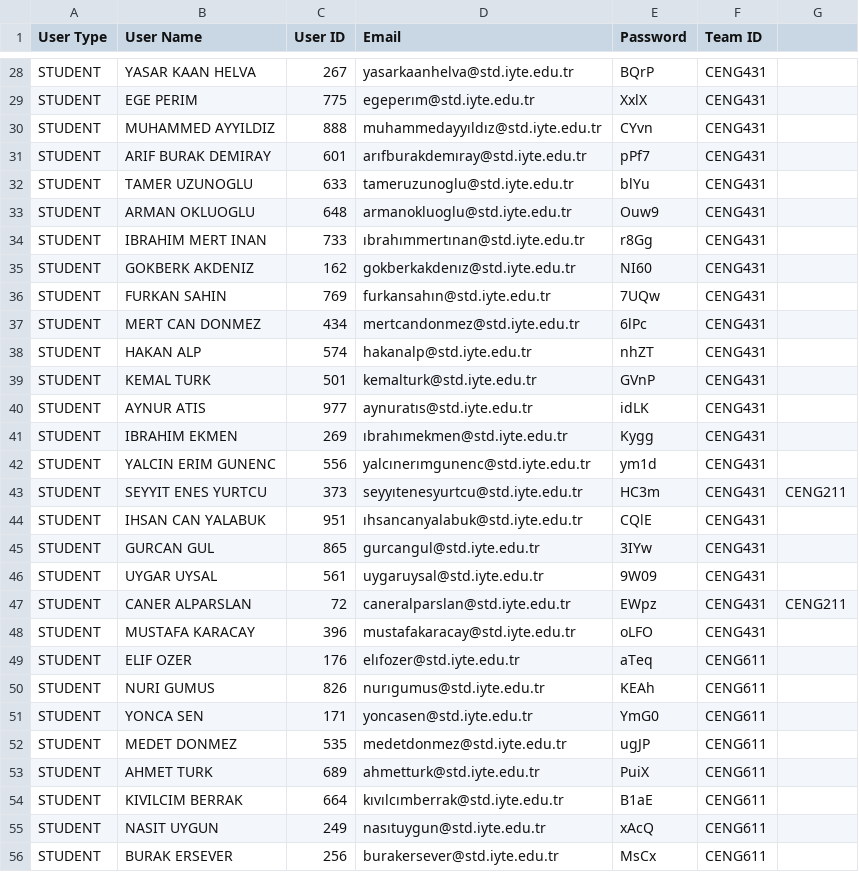
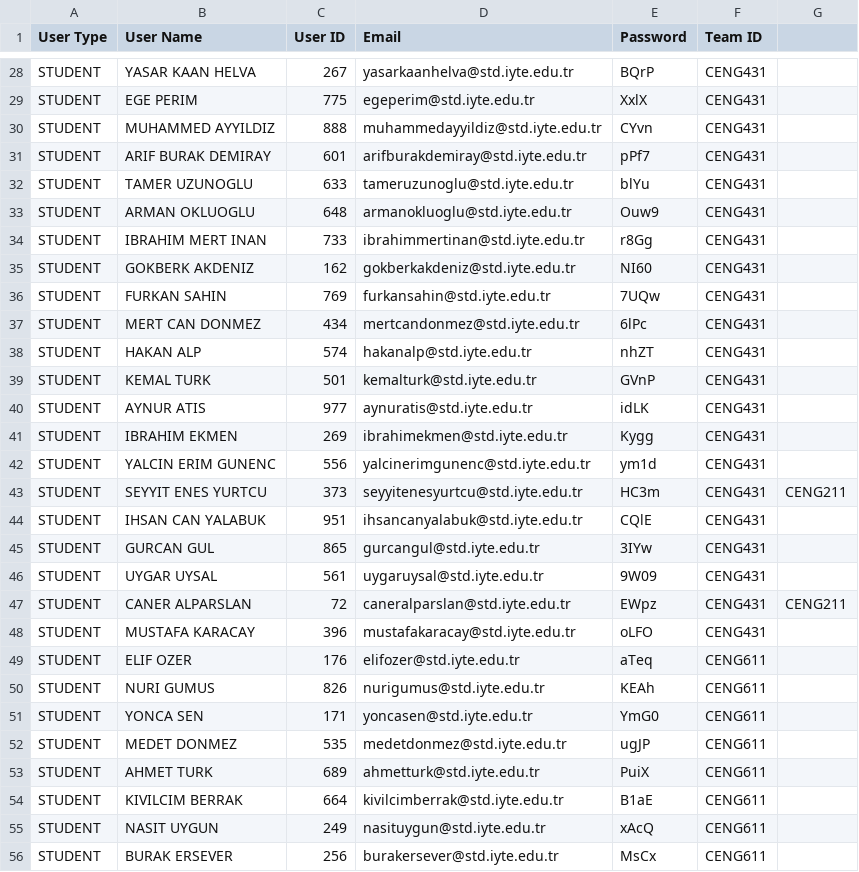
Before and after one commit to armanokluoglu/TeamsTECH, a CSV file: usersNew.csv, drawn as a sheet; only a part is shown, gaps mark what is left out; the diff covers the shown part only; the diff names each change by its address in the sheet, - before the commit and + after, or states it on an @@ line.

```diff
--- a/usersNew.csv
+++ b/usersNew.csv
-D29 (Email): egeperım@std.iyte.edu.tr
+D29 (Email): egeperim@std.iyte.edu.tr
-D30 (Email): muhammedayyıldız@std.iyte.edu.tr
+D30 (Email): muhammedayyildiz@std.iyte.edu.tr
-D31 (Email): arıfburakdemıray@std.iyte.edu.tr
+D31 (Email): arifburakdemiray@std.iyte.edu.tr
-D34 (Email): ıbrahımmertınan@std.iyte.edu.tr
+D34 (Email): ibrahimmertinan@std.iyte.edu.tr
-D35 (Email): gokberkakdenız@std.iyte.edu.tr
+D35 (Email): gokberkakdeniz@std.iyte.edu.tr
-D36 (Email): furkansahın@std.iyte.edu.tr
+D36 (Email): furkansahin@std.iyte.edu.tr
-D40 (Email): aynuratıs@std.iyte.edu.tr
+D40 (Email): aynuratis@std.iyte.edu.tr
-D41 (Email): ıbrahımekmen@std.iyte.edu.tr
+D41 (Email): ibrahimekmen@std.iyte.edu.tr
-D42 (Email): yalcınerımgunenc@std.iyte.edu.tr
+D42 (Email): yalcinerimgunenc@std.iyte.edu.tr
-D43 (Email): seyyıtenesyurtcu@std.iyte.edu.tr
+D43 (Email): seyyitenesyurtcu@std.iyte.edu.tr
-D44 (Email): ıhsancanyalabuk@std.iyte.edu.tr
+D44 (Email): ihsancanyalabuk@std.iyte.edu.tr
-D49 (Email): elıfozer@std.iyte.edu.tr
+D49 (Email): elifozer@std.iyte.edu.tr
-D50 (Email): nurıgumus@std.iyte.edu.tr
+D50 (Email): nurigumus@std.iyte.edu.tr
-D54 (Email): kıvılcımberrak@std.iyte.edu.tr
+D54 (Email): kivilcimberrak@std.iyte.edu.tr
-D55 (Email): nasıtuygun@std.iyte.edu.tr
+D55 (Email): nasituygun@std.iyte.edu.tr
```
Also changed, not shown: 76 edited cells elsewhere in this file, channelsNew.csv, teamsNew.csv, 24 other files.
